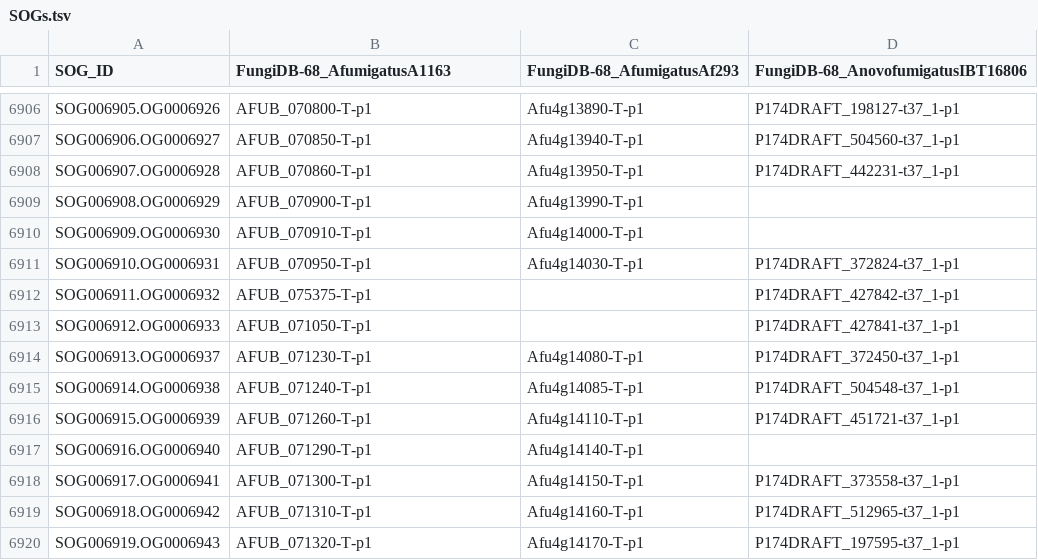
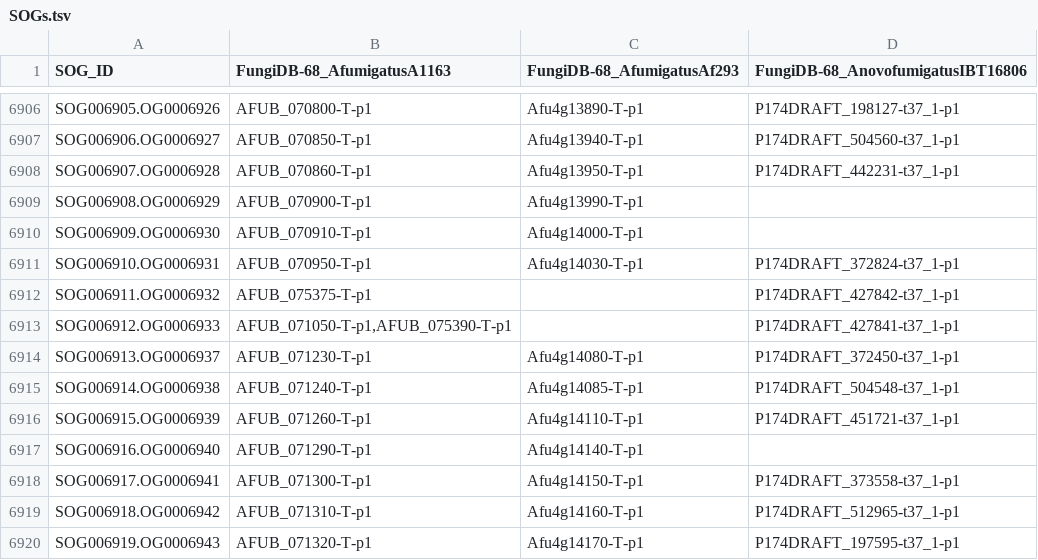
Before and after one commit to stajichlab/orthoSynAssign, a TSV file: example/SOGs.tsv, drawn as a sheet; only a part is shown, gaps mark what is left out; the diff covers the shown part only.

```diff
--- a/example/SOGs.tsv
+++ b/example/SOGs.tsv
@@ -6912,3 +6912,3 @@ SOG006910.OG0006931	AFUB_070950-T-p1	Afu4g14030-T-p1	P174DRAFT_372824-t37_1-p1
 SOG006911.OG0006932	AFUB_075375-T-p1		P174DRAFT_427842-t37_1-p1
-SOG006912.OG0006933	AFUB_071050-T-p1		P174DRAFT_427841-t37_1-p1
+SOG006912.OG0006933	AFUB_071050-T-p1,AFUB_075390-T-p1		P174DRAFT_427841-t37_1-p1
 SOG006913.OG0006937	AFUB_071230-T-p1	Afu4g14080-T-p1	P174DRAFT_372450-t37_1-p1
```
Also changed, not shown: 5 edited cells elsewhere in this file, 3 other files.
